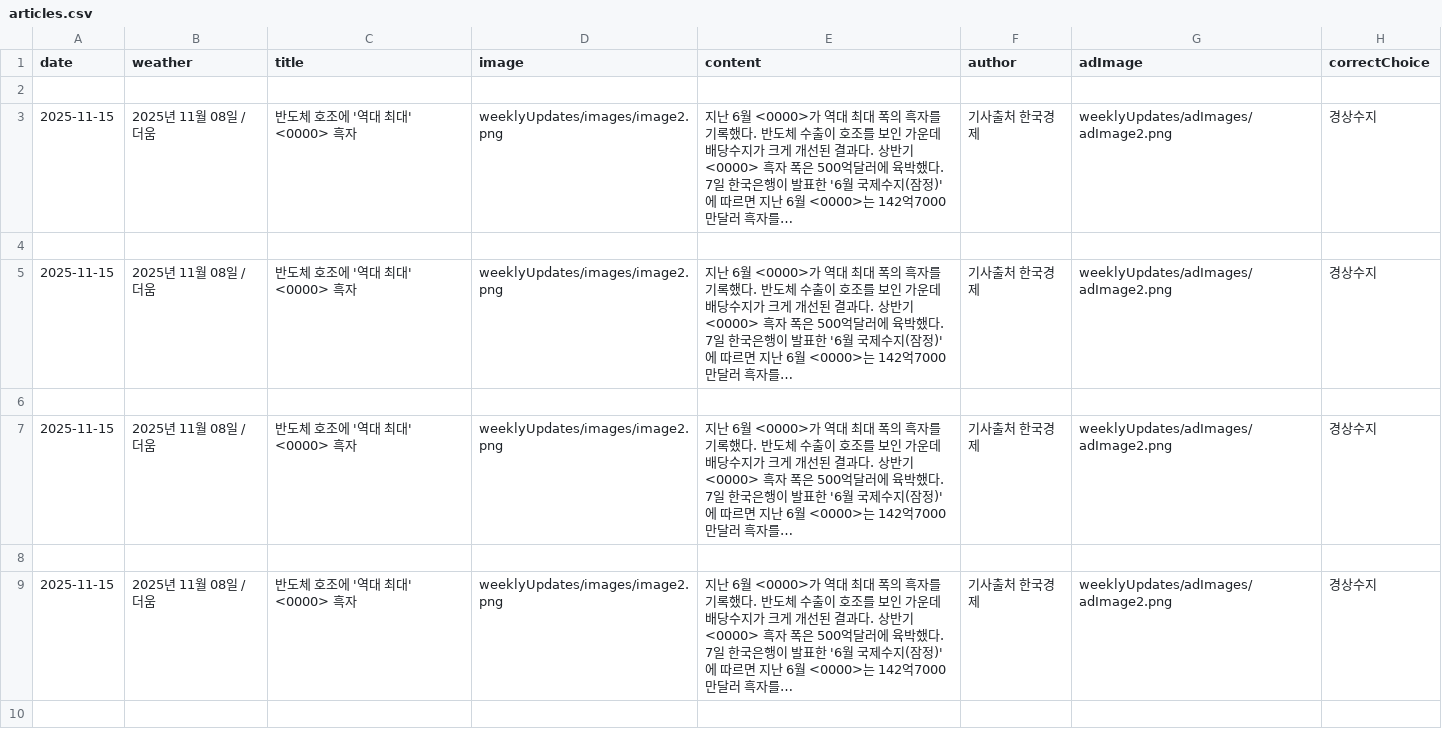
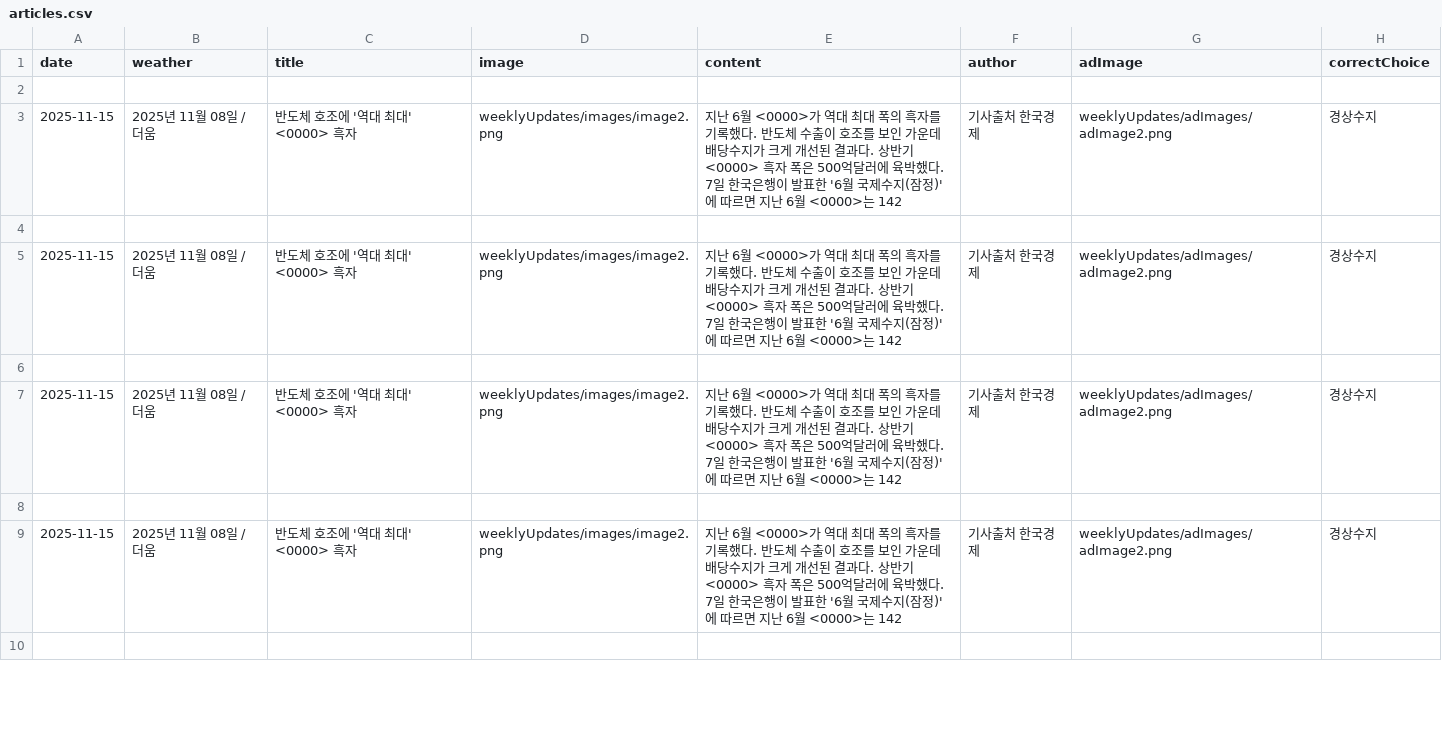
Before and after one commit to dwiroilbo/dwiroilbo.github.io, a CSV file: weeklyUpdates/articles.csv, drawn as a sheet; only a part is shown; the diff covers the shown part only; the diff names each change by its address in the sheet, - before the commit and + after, or states it on an @@ line.

Commit message:
문제 길이 수정

```diff
--- a/weeklyUpdates/articles.csv
+++ b/weeklyUpdates/articles.csv
-E3 (content): …<0000>는 142억7000만달러 흑자를…
+E3 (content): …<0000>는 142
-E5 (content): …<0000>는 142억7000만달러 흑자를…
+E5 (content): …<0000>는 142
-E7 (content): …<0000>는 142억7000만달러 흑자를…
+E7 (content): …<0000>는 142
-E9 (content): …<0000>는 142억7000만달러 흑자를…
+E9 (content): …<0000>는 142
```
Also changed, not shown: 3 edited cells elsewhere in this file.
